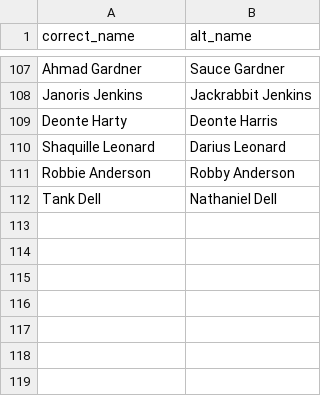
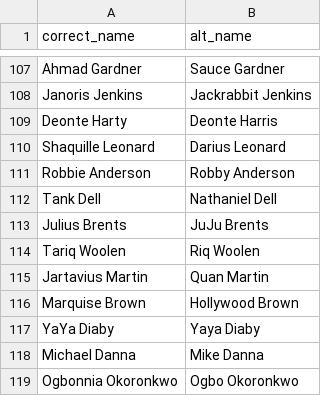
Before and after one commit to nflverse/nflreadr, a CSV file: data-raw/clean_player_names.csv, drawn as a sheet; only a part is shown, gaps mark what is left out.

Commit message:
Added player name mappings (#249)
---------

Co-authored-by: Sebastian Carl <mrcaseb@gmail.com>
Co-authored-by: mrcaseb <38586519+mrcaseb@users.noreply.github.com>
Co-authored-by: Tan Ho <38083823+tanho63@users.noreply.github.com>

```diff
--- a/data-raw/clean_player_names.csv
+++ b/data-raw/clean_player_names.csv
@@ -112 +112,8 @@ Robbie Anderson,Robby Anderson
 Tank Dell,Nathaniel Dell
+Julius Brents,JuJu Brents
+Tariq Woolen,Riq Woolen
+Jartavius Martin,Quan Martin
+Marquise Brown,Hollywood Brown
+YaYa Diaby,Yaya Diaby
+Michael Danna,Mike Danna
+Ogbonnia Okoronkwo,Ogbo Okoronkwo
```
Also changed, not shown: 5 other files.
